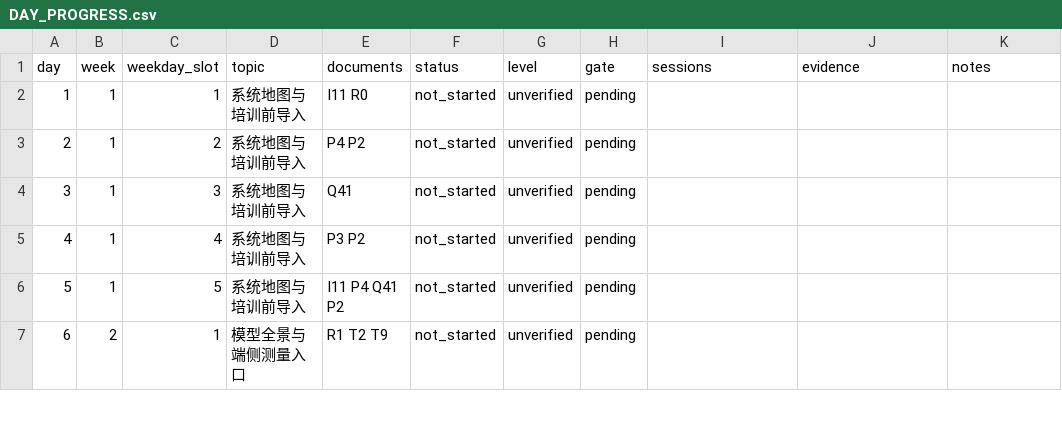
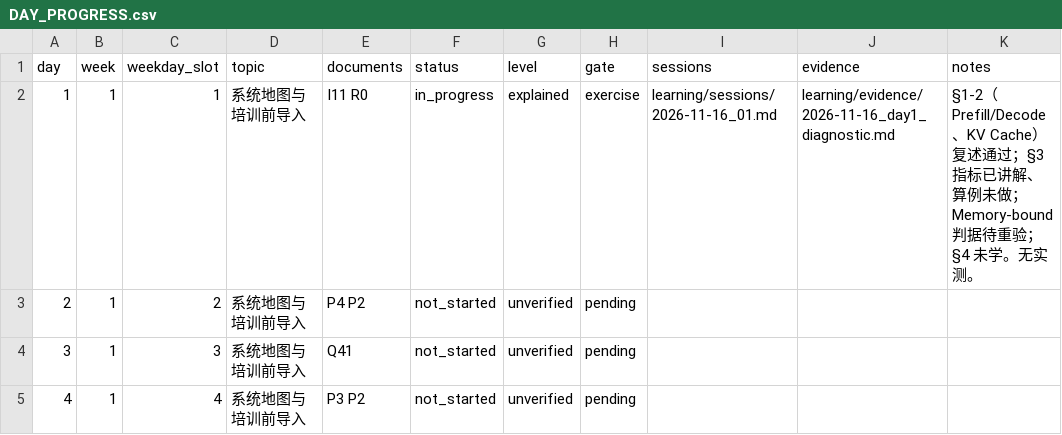
Before and after one commit to StarYYYzx/AIInfraGuide, a CSV file: learning/DAY_PROGRESS.csv, drawn as a sheet; only a part is shown; the shorter side is filled out with more unchanged rows.

Commit message:
Record AI Infra learning session 2026-11-16_01: Day1 I11 §1-2 explained, memory-bound pending re-verify

```diff
--- a/learning/DAY_PROGRESS.csv
+++ b/learning/DAY_PROGRESS.csv
@@ -1,3 +1,3 @@
 day,week,weekday_slot,topic,documents,status,level,gate,sessions,evidence,notes
-1,1,1,系统地图与培训前导入,I11 R0,not_started,unverified,pending,,,
+1,1,1,系统地图与培训前导入,I11 R0,in_progress,explained,exercise,learning/sessions/2026-11-16_01.md,learning/evidence/2026-11-16_day1_diagnostic.md,§1-2（Prefill/Decode、KV Cache）复述通过；§3 指标已讲解、算例未做；Memory-bound 判据待重验；§4 未学。无实测。
 2,1,2,系统地图与培训前导入,P4 P2,not_started,unverified,pending,,,
```
Also changed, not shown: learning/NODE_PROGRESS.csv, 4 other files.
